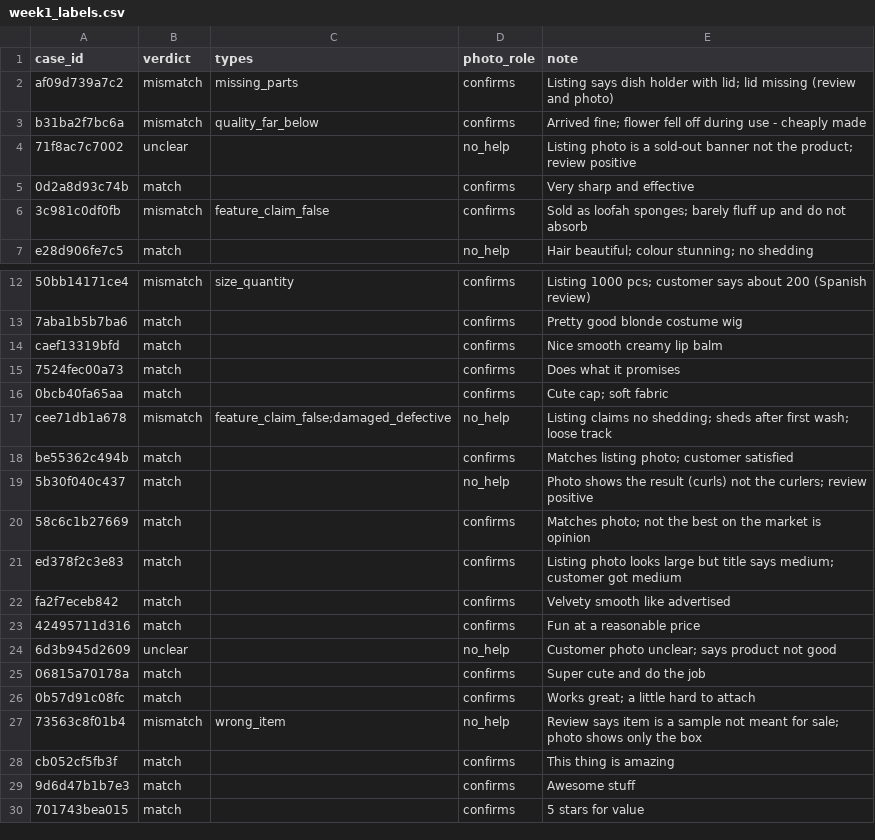
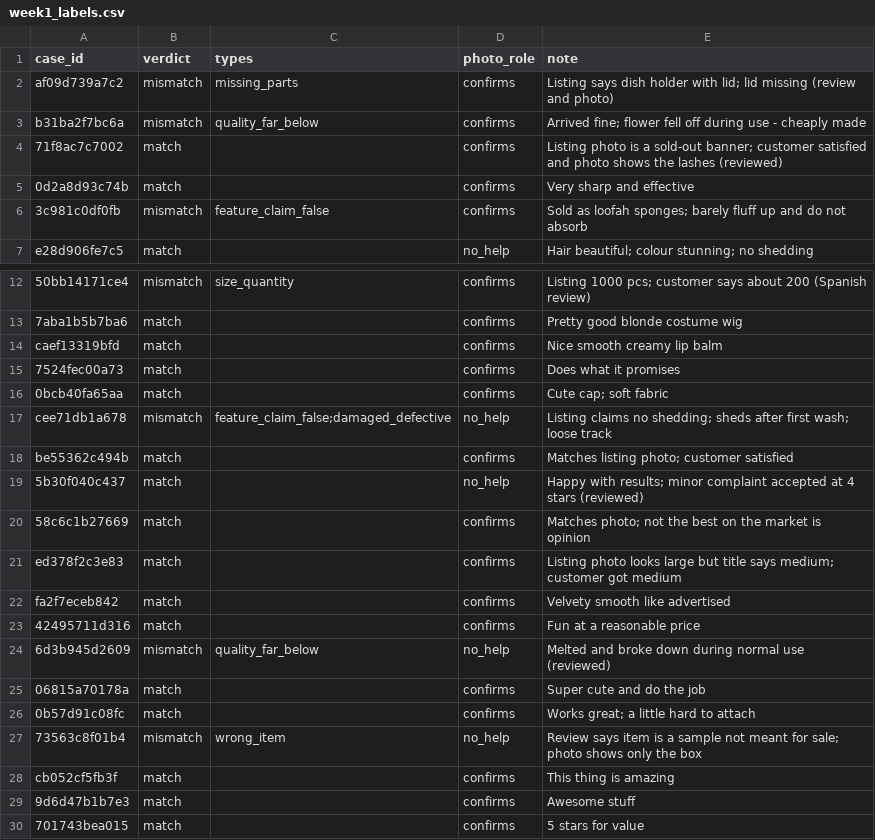
Before and after one commit to Mehrun-NisaRahman/LoopLens, a CSV file: data/gold/week1_labels.csv, drawn as a sheet; only a part is shown, gaps mark what is left out.

Commit message:
Adjudicate disagreements; star rule for mixed reviews

```diff
--- a/data/gold/week1_labels.csv
+++ b/data/gold/week1_labels.csv
@@ -3,3 +3,3 @@ af09d739a7c2,mismatch,missing_parts,confirms,Listing says dish holder with lid;
 b31ba2f7bc6a,mismatch,quality_far_below,confirms,Arrived fine; flower fell off during use - cheaply made
-71f8ac7c7002,unclear,,no_help,Listing photo is a sold-out banner not the product; review positive
+71f8ac7c7002,match,,confirms,Listing photo is a sold-out banner; customer satisfied and photo shows the lashes (reviewed)
 0d2a8d93c74b,match,,confirms,Very sharp and effective
@@ -18,3 +18,3 @@ cee71db1a678,mismatch,feature_claim_false;damaged_defective,no_help,Listing clai
 be55362c494b,match,,confirms,Matches listing photo; customer satisfied
-5b30f040c437,match,,no_help,Photo shows the result (curls) not the curlers; review positive
+5b30f040c437,match,,no_help,Happy with results; minor complaint accepted at 4 stars (reviewed)
 58c6c1b27669,match,,confirms,Matches photo; not the best on the market is opinion
@@ -23,3 +23,3 @@ fa2f7eceb842,match,,confirms,Velvety smooth like advertised
 42495711d316,match,,confirms,Fun at a reasonable price
-6d3b945d2609,unclear,,no_help,Customer photo unclear; says product not good
+6d3b945d2609,mismatch,quality_far_below,no_help,Melted and broke down during normal use (reviewed)
 06815a70178a,match,,confirms,Super cute and do the job
```
Also changed, not shown: 6 other files.
